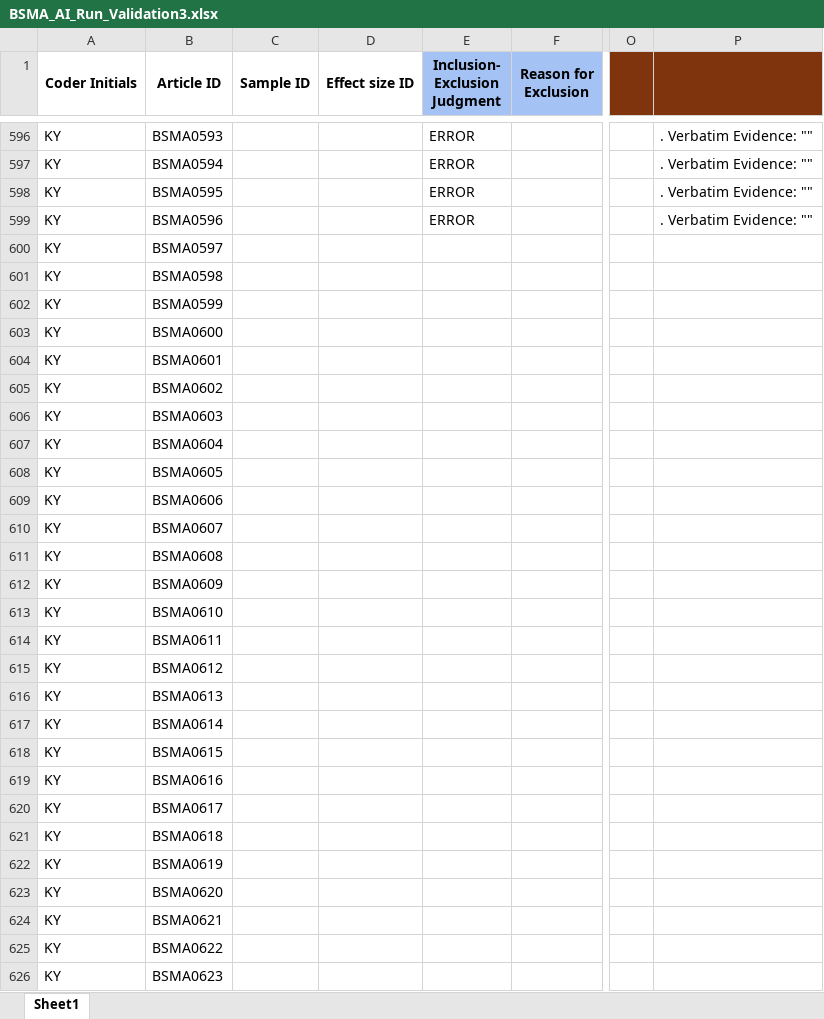
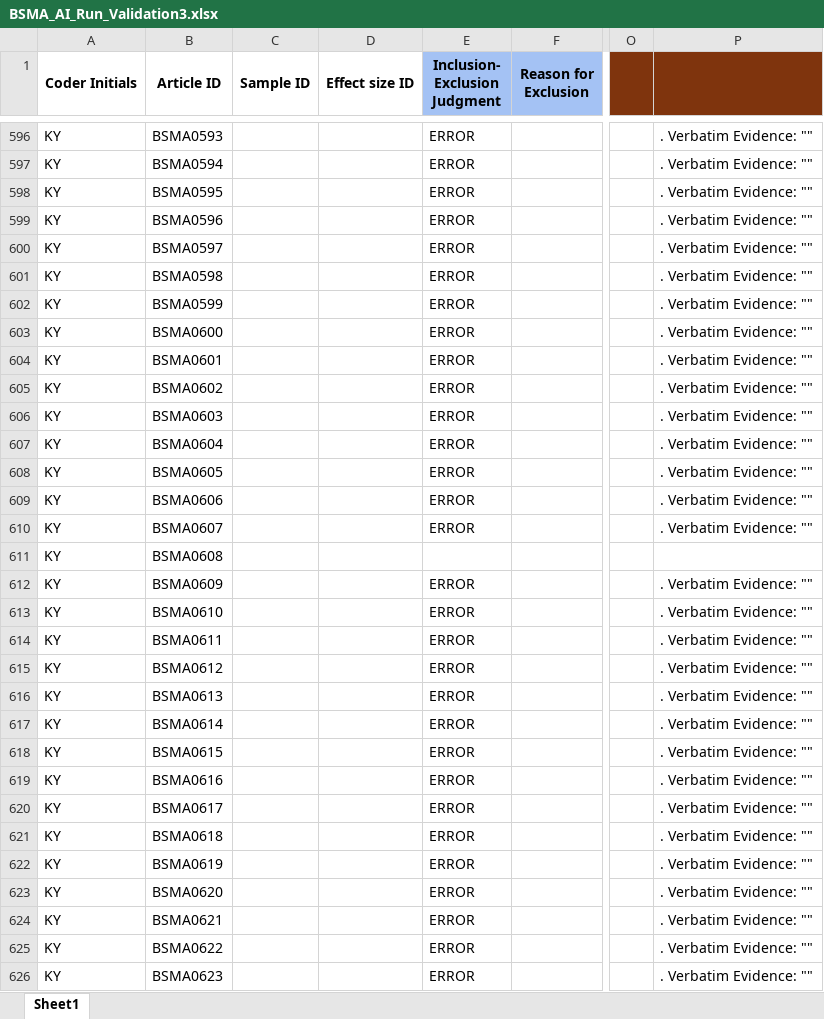
Before and after one commit to canadaofbin-netizen/BSMA_Summative, an Excel workbook: BSMA_AI_Run_Validation3.xlsx, sheet Sheet1, drawn as a sheet; only a part is shown, gaps mark what is left out; values as stored, in another font and other column widths than the file's, no borders; the diff covers the shown part only; the diff names each change by its address in the sheet, - before the commit and + after, or states it on an @@ line.

Commit message:
Auto-backup: Post-highlighting batch completed

```diff
--- a/BSMA_AI_Run_Validation3.xlsx (sheet Sheet1)
+++ b/BSMA_AI_Run_Validation3.xlsx (sheet Sheet1)
-E600:E610 (Inclusion- Exclusion Judgment): (empty)
+E600:E610 (Inclusion- Exclusion Judgment): ERROR
-P600:P610: (empty)
+P600:P610: . Verbatim Evidence: ""
-E612:E626 (Inclusion- Exclusion Judgment): (empty)
+E612:E626 (Inclusion- Exclusion Judgment): ERROR
-P612:P626: (empty)
+P612:P626: . Verbatim Evidence: ""
```
Also changed, not shown: 28 edited cells elsewhere in this sheet.
